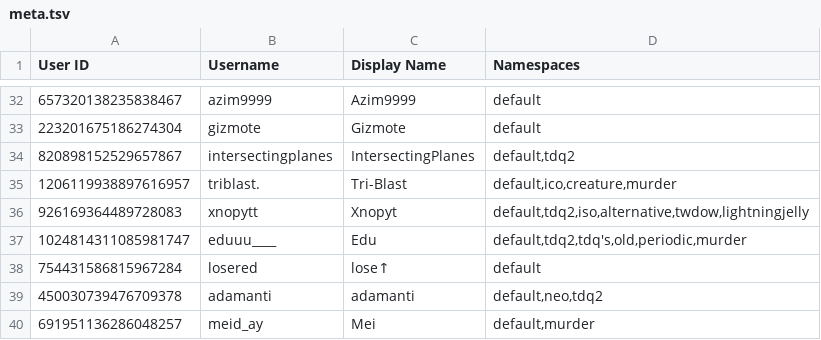
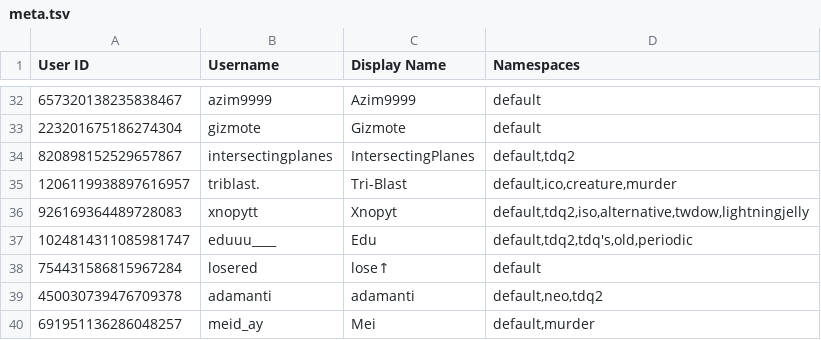
Before and after one commit to TWOW-Booksonas/twow-booksonas.github.io, a TSV file: meta.tsv, drawn as a sheet; only a part is shown, gaps mark what is left out.

Commit message:
Update Meta

```diff
--- a/meta.tsv
+++ b/meta.tsv
@@ -36,3 +36,3 @@ User ID	Username	Display Name	Namespaces
 926169364489728083	xnopytt	Xnopyt	default,tdq2,iso,alternative,twdow,lightningjelly
-1024814311085981747	eduuu____	Edu	default,tdq2,tdq's,old,periodic,murder
+1024814311085981747	eduuu____	Edu	default,tdq2,tdq's,old,periodic
 754431586815967284	losered	lose↑	default
```
